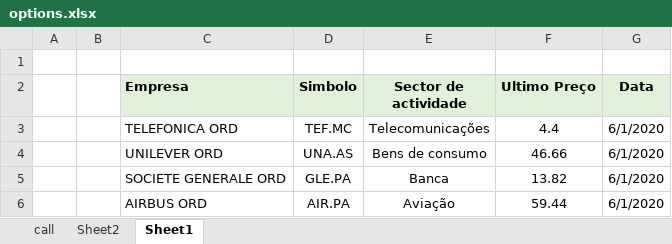
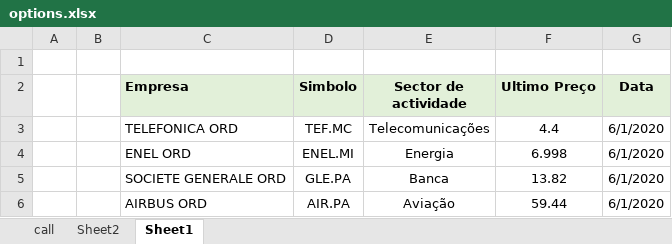
Before and after one commit to lsbaptista/Thesis, an Excel workbook: data/options.xlsx, sheet Sheet1, drawn as a sheet; values as stored, in another font and other column widths than the file's, no borders; removed rows and columns are numbered as before the commit, all else as after; the diff names each change by its address in the sheet, - before the commit and + after, or states it on an @@ line.

```diff
--- a/data/options.xlsx (sheet Sheet1)
+++ b/data/options.xlsx (sheet Sheet1)
-row 4:  |  | UNILEVER ORD | UNA.AS | Bens de consumo | 46.66 | 6/1/2020
+row 4:  |  | ENEL ORD | ENEL.MI | Energia | 6.998 | 6/1/2020
```
Also changed, not shown: sheet Sheet2, 22 other files.
